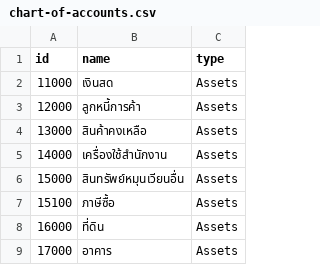
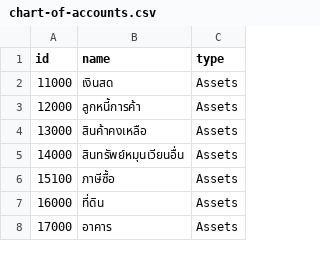
Before and after one commit to thatsaphon/bestpart-erp, a CSV file: master-data/chart-of-accounts.csv, drawn as a sheet; only a part is shown.

```diff
--- a/master-data/chart-of-accounts.csv
+++ b/master-data/chart-of-accounts.csv
@@ -4,4 +4,3 @@ id,name,type
 13000,สินค้าคงเหลือ,Assets
-14000,เครื่องใช้สำนักงาน,Assets
-15000,สินทรัพย์หมุนเวียนอื่น,Assets
+14000,สินทรัพย์หมุนเวียนอื่น,Assets
 15100,ภาษีซื้อ,Assets
```
Also changed, not shown: 50 other files.
